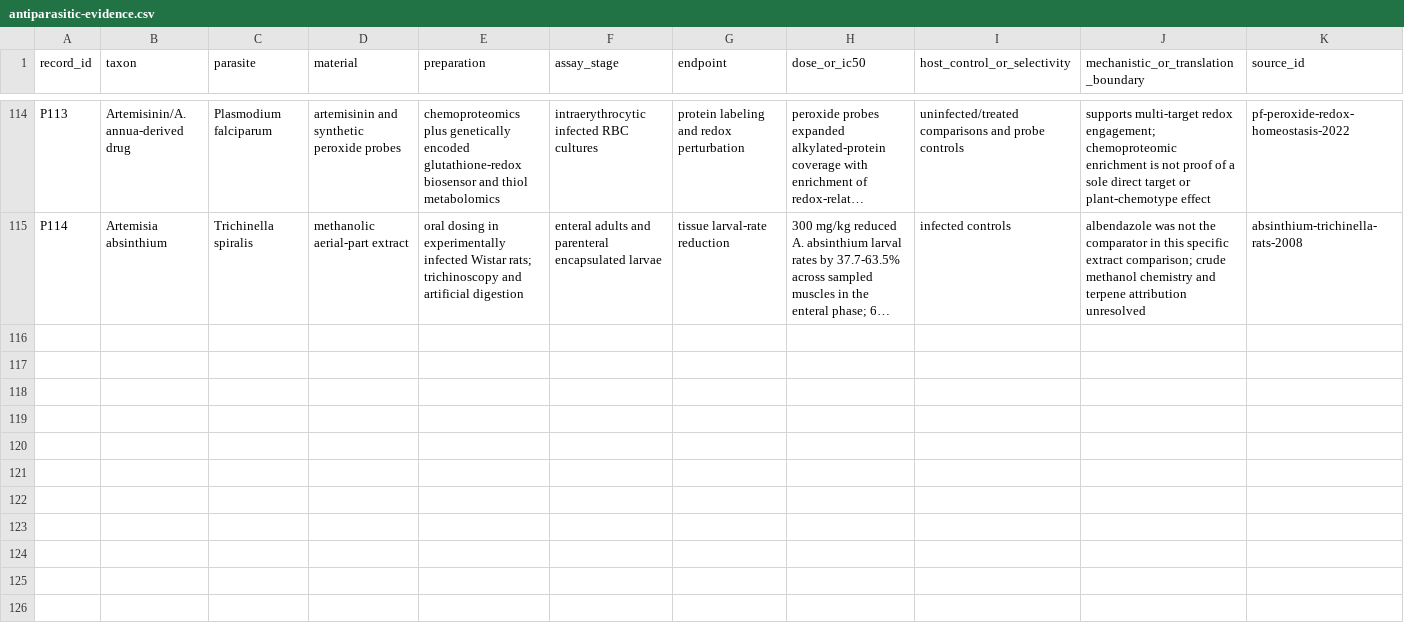
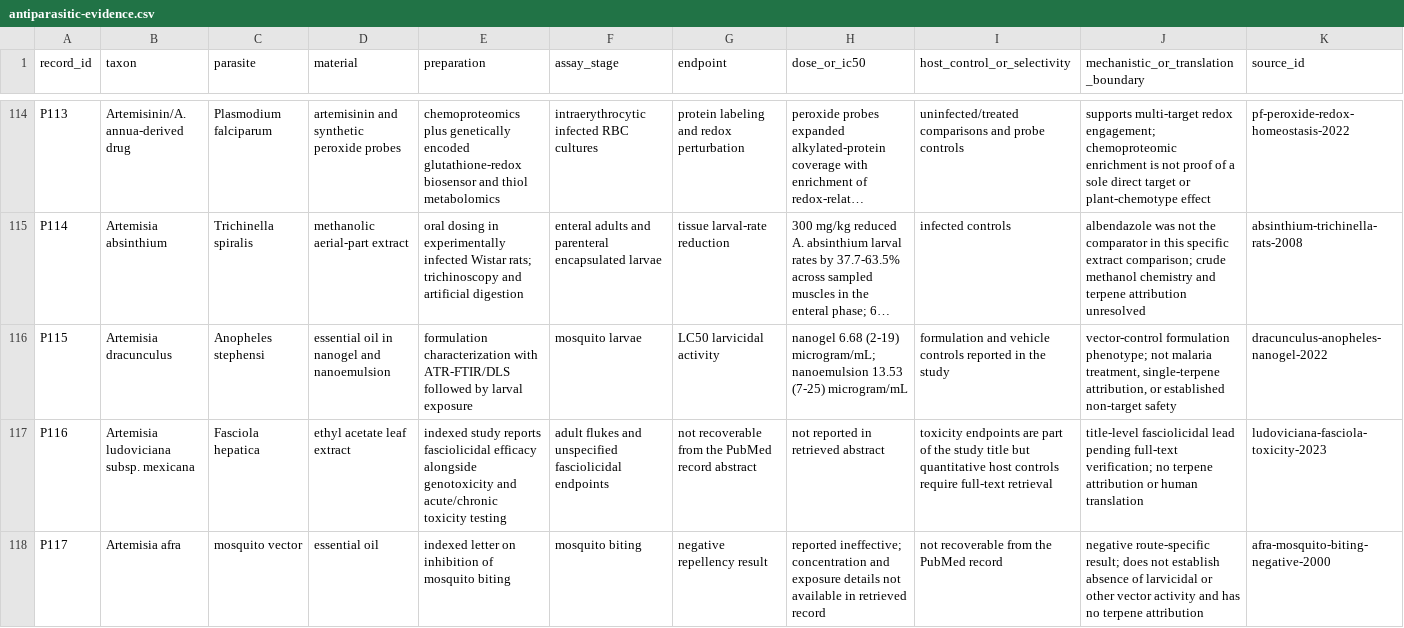
Before and after one commit to dcmcshan/artemisia, a CSV file: manuscript/antiparasitic-evidence.csv, drawn as a sheet; only a part is shown, gaps mark what is left out; long unchanged cells end in …; the diff names each change by its address in the sheet, - before the commit and + after, or states it on an @@ line.

Commit message:
Expand Artemisia parasite evidence

```diff
--- a/manuscript/antiparasitic-evidence.csv
+++ b/manuscript/antiparasitic-evidence.csv
+row 116: P115 | Artemisia dracunculus | Anopheles stephensi | essential oil in nanogel and nanoemulsion | formulation characterization with ATR-FTIR/DLS followed by larval exposure | mosquito larvae | LC50 larvicidal activity | nanogel 6.68 (2-19) microgram/mL; nanoemulsion 13.53 (7-25) microgram/mL | formulation and vehicle controls reported in the study | vector-control formulation phenotype; not malaria treatment, single-terpene attribution, or established non-target safety | dracunculus-anopheles-nanogel-2022
+row 117: P116 | Artemisia ludoviciana subsp. mexicana | Fasciola hepatica | ethyl acetate leaf extract | indexed study reports fasciolicidal efficacy alongside genotoxicity and acute/chronic toxicity testing | adult flukes and unspecified fasciolicidal endpoints | not recoverable from the PubMed record abstract | not reported in retrieved abstract | toxicity endpoints are part of the study title but quantitative host controls require full-text retrieval | title-level fasciolicidal lead pending full-text verification; no terpene attribution or human translation | ludoviciana-fasciola-toxicity-2023
+row 118: P117 | Artemisia afra | mosquito vector | essential oil | indexed letter on inhibition of mosquito biting | mosquito biting | negative repellency result | reported ineffective; concentration and exposure details not available in retrieved record | not recoverable from the PubMed record | negative route-specific result; does not establish absence of larvicidal or other vector activity and has no terpene attribution | afra-mosquito-biting-negative-2000
```
Also changed, not shown: manuscript/claim-audit.csv, manuscript/evidence-matrix.csv, 11 other files.
